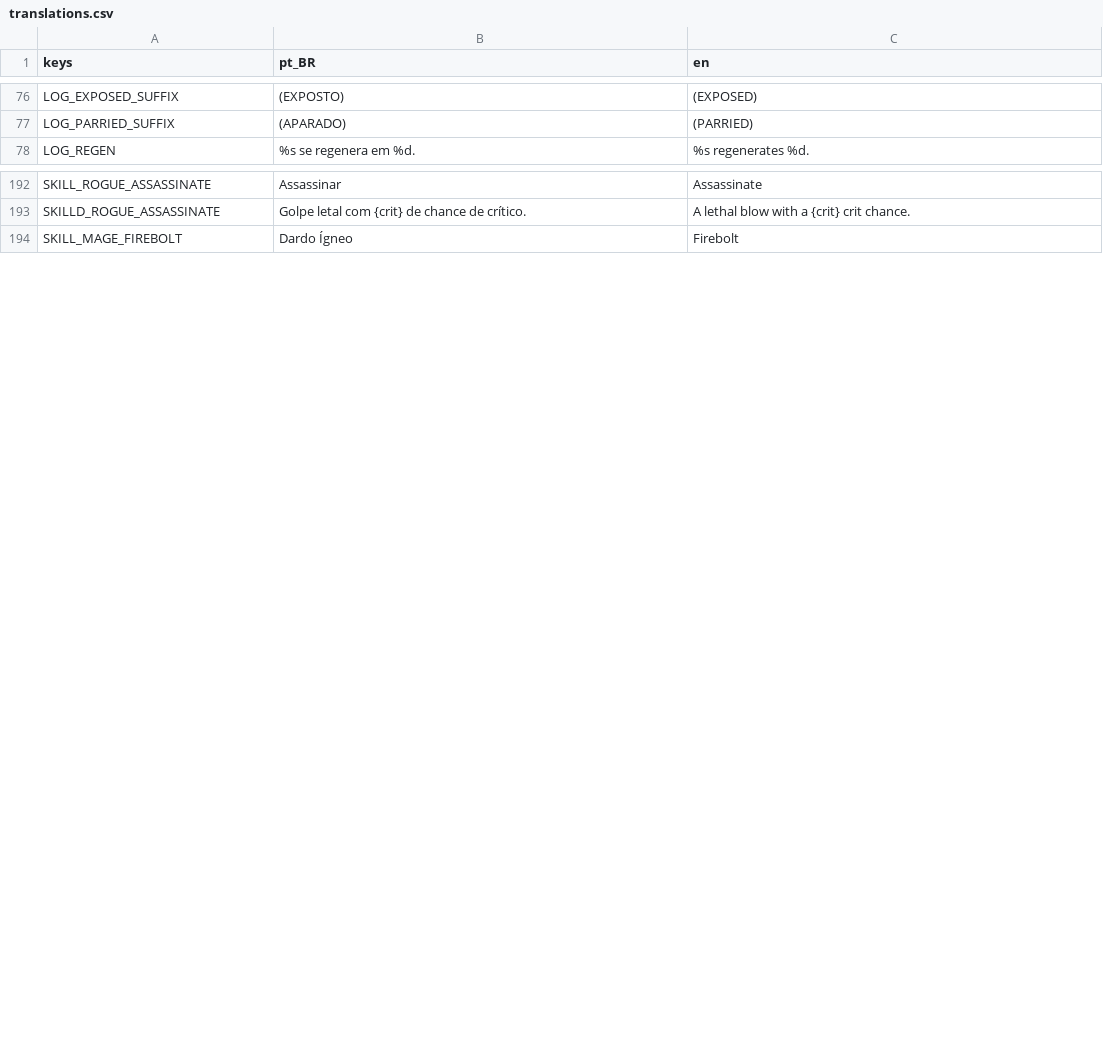
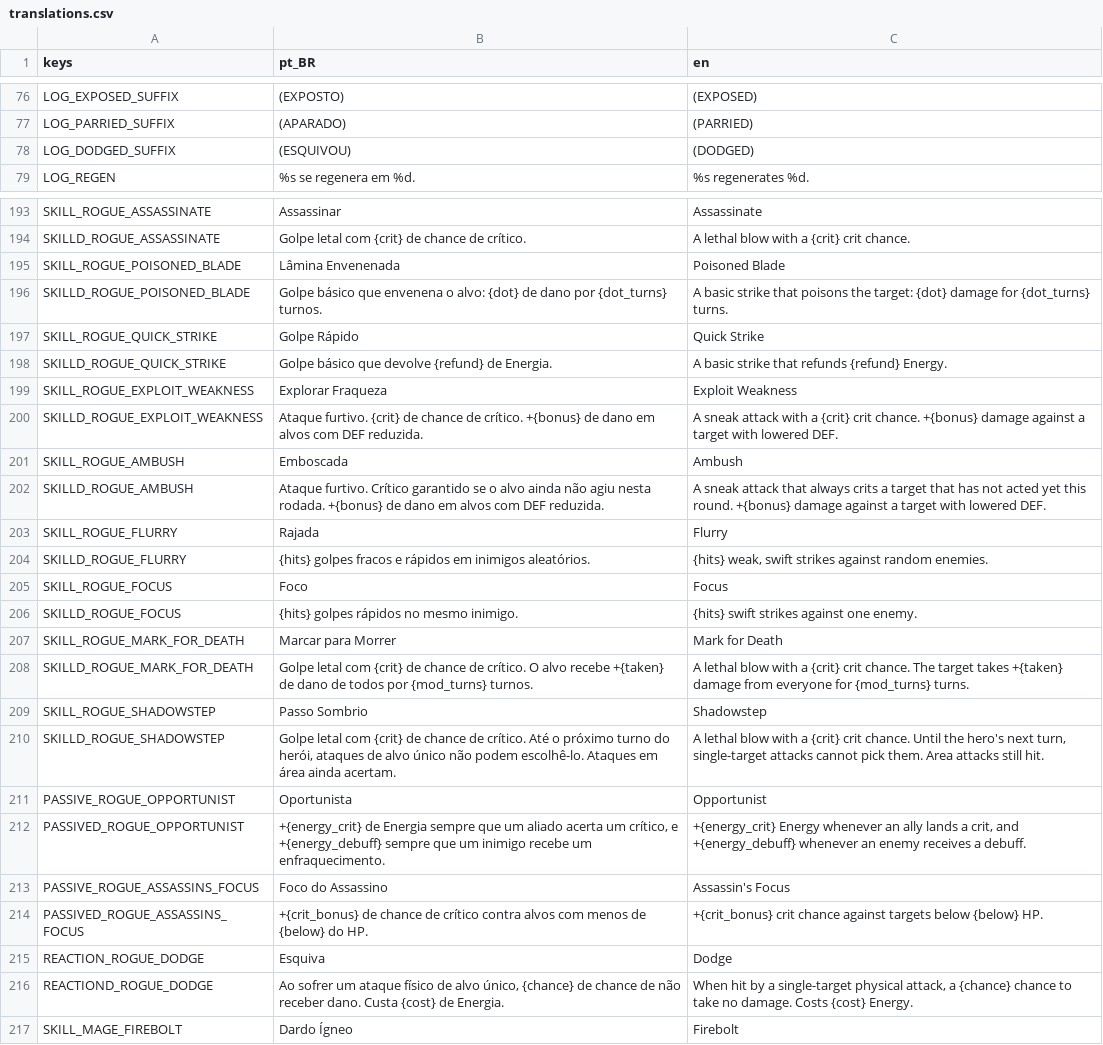
Before and after one commit to RoxtonRD/dungeon-rpg, a CSV file: i18n/translations.csv, drawn as a sheet; only a part is shown, gaps mark what is left out; the diff covers the shown part only; the diff names each change by its address in the sheet, - before the commit and + after, or states it on an @@ line.

```diff
--- a/i18n/translations.csv
+++ b/i18n/translations.csv
+row 78: LOG_DODGED_SUFFIX | (ESQUIVOU) | (DODGED)
+row 195: SKILL_ROGUE_POISONED_BLADE | Lâmina Envenenada | Poisoned Blade
+row 196: SKILLD_ROGUE_POISONED_BLADE | Golpe básico que envenena o alvo: {dot} de dano por {dot_turns} turnos. | A basic strike that poisons the target: {dot} damage for {dot_turns} turns.
+row 197: SKILL_ROGUE_QUICK_STRIKE | Golpe Rápido | Quick Strike
+row 198: SKILLD_ROGUE_QUICK_STRIKE | Golpe básico que devolve {refund} de Energia. | A basic strike that refunds {refund} Energy.
+row 199: SKILL_ROGUE_EXPLOIT_WEAKNESS | Explorar Fraqueza | Exploit Weakness
+row 200: SKILLD_ROGUE_EXPLOIT_WEAKNESS | Ataque furtivo. {crit} de chance de crítico. +{bonus} de dano em alvos com DEF reduzida. | A sneak attack with a {crit} crit chance. +{bonus} damage against a target with lowered DEF.
+row 201: SKILL_ROGUE_AMBUSH | Emboscada | Ambush
+row 202: SKILLD_ROGUE_AMBUSH | Ataque furtivo. Crítico garantido se o alvo ainda não agiu nesta rodada. +{bonus} de dano em alvos com DEF reduzida. | A sneak attack that always crits a target that has not acted yet this round. +{bonus} damage against a target with lowered DEF.
+row 203: SKILL_ROGUE_FLURRY | Rajada | Flurry
+row 204: SKILLD_ROGUE_FLURRY | {hits} golpes fracos e rápidos em inimigos aleatórios. | {hits} weak, swift strikes against random enemies.
+row 205: SKILL_ROGUE_FOCUS | Foco | Focus
+row 206: SKILLD_ROGUE_FOCUS | {hits} golpes rápidos no mesmo inimigo. | {hits} swift strikes against one enemy.
+row 207: SKILL_ROGUE_MARK_FOR_DEATH | Marcar para Morrer | Mark for Death
+row 208: SKILLD_ROGUE_MARK_FOR_DEATH | Golpe letal com {crit} de chance de crítico. O alvo recebe +{taken} de dano de todos por {mod_turns} turnos. | A lethal blow with a {crit} crit chance. The target takes +{taken} damage from everyone for {mod_turns} turns.
+row 209: SKILL_ROGUE_SHADOWSTEP | Passo Sombrio | Shadowstep
+row 210: SKILLD_ROGUE_SHADOWSTEP | Golpe letal com {crit} de chance de crítico. Até o próximo turno do herói, ataques de alvo único não podem escolhê-lo. Ataques em área ainda acertam. | A lethal blow with a {crit} crit chance. Until the hero's next turn, single-target attacks cannot pick them. Area attacks still hit.
+row 211: PASSIVE_ROGUE_OPPORTUNIST | Oportunista | Opportunist
+row 212: PASSIVED_ROGUE_OPPORTUNIST | +{energy_crit} de Energia sempre que um aliado acerta um crítico, e +{energy_debuff} sempre que um inimigo recebe um enfraquecimento. | +{energy_crit} Energy whenever an ally lands a crit, and +{energy_debuff} whenever an enemy receives a debuff.
+row 213: PASSIVE_ROGUE_ASSASSINS_FOCUS | Foco do Assassino | Assassin's Focus
+row 214: PASSIVED_ROGUE_ASSASSINS_FOCUS | +{crit_bonus} de chance de crítico contra alvos com menos de {below} do HP. | +{crit_bonus} crit chance against targets below {below} HP.
+row 215: REACTION_ROGUE_DODGE | Esquiva | Dodge
+row 216: REACTIOND_ROGUE_DODGE | Ao sofrer um ataque físico de alvo único, {chance} de chance de não receber dano. Custa {cost} de Energia. | When hit by a single-target physical attack, a {chance} chance to take no damage. Costs {cost} Energy.
```
Also changed, not shown: 4 added rows and 2 edited cells elsewhere in this file, 35 other files.
